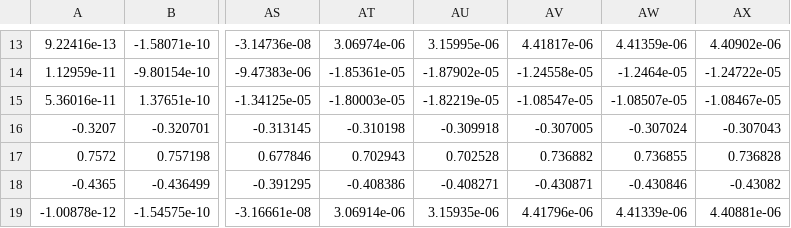
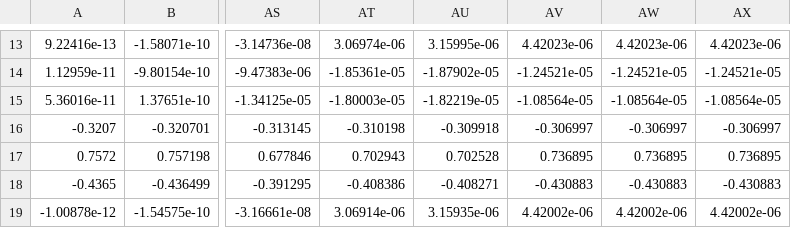
Before and after one commit to echandler5956f/Galileo, a CSV file: examples/visualization/sol_states.csv, drawn as a sheet; only a part is shown, gaps mark what is left out; the diff covers the shown part only; the diff names each change by its address in the sheet, - before the commit and + after, or states it on an @@ line.

```diff
--- a/examples/visualization/sol_states.csv
+++ b/examples/visualization/sol_states.csv
-AV13: 4.41817e-06
+AV13: 4.42023e-06
-AW13: 4.41359e-06
+AW13: 4.42023e-06
-AX13: 4.40902e-06
+AX13: 4.42023e-06
-AV14: -1.24558e-05
+AV14: -1.24521e-05
-AW14: -1.2464e-05
+AW14: -1.24521e-05
-AX14: -1.24722e-05
+AX14: -1.24521e-05
-AV15: -1.08547e-05
+AV15: -1.08564e-05
-AW15: -1.08507e-05
+AW15: -1.08564e-05
-AX15: -1.08467e-05
+AX15: -1.08564e-05
-AV16: -0.307005
+AV16: -0.306997
-AW16: -0.307024
+AW16: -0.306997
-AX16: -0.307043
+AX16: -0.306997
-AV17: 0.736882
+AV17: 0.736895
-AW17: 0.736855
+AW17: 0.736895
-AX17: 0.736828
+AX17: 0.736895
-AV18: -0.430871
+AV18: -0.430883
-AW18: -0.430846
+AW18: -0.430883
-AX18: -0.43082
+AX18: -0.430883
-AV19: 4.41796e-06
+AV19: 4.42002e-06
-AW19: 4.41339e-06
+AW19: 4.42002e-06
-AX19: 4.40881e-06
+AX19: 4.42002e-06
```
Also changed, not shown: 31 edited cells elsewhere in this file, 2 other files.
